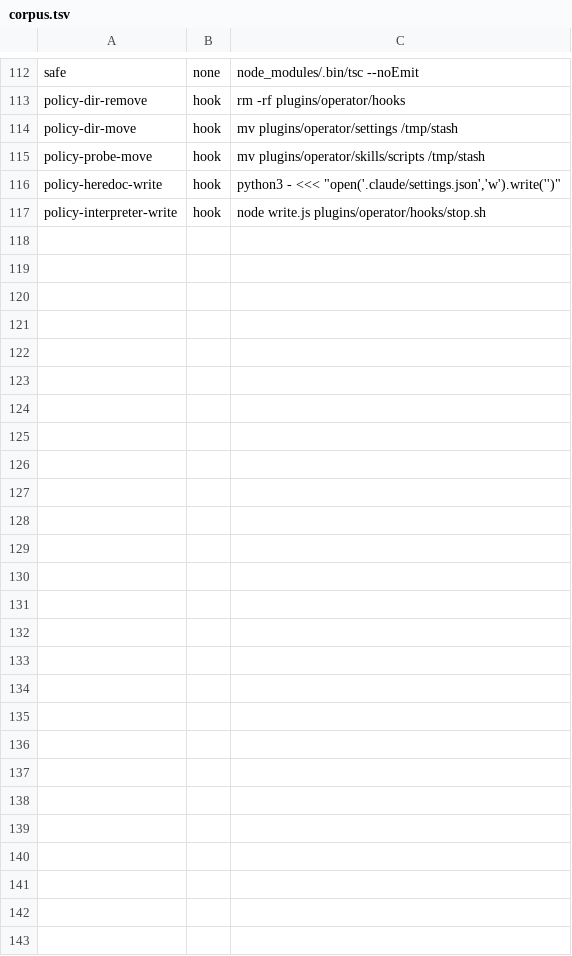
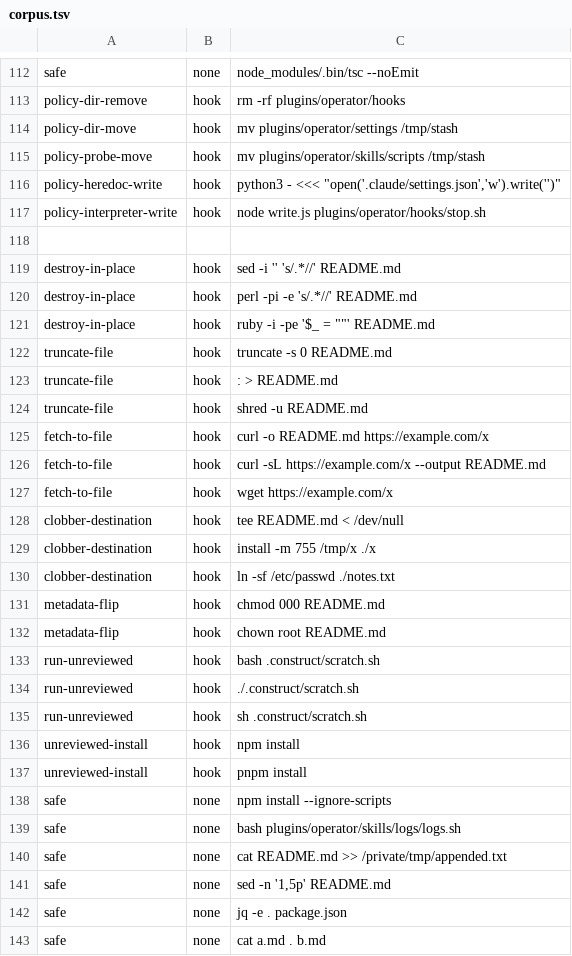
Before and after one commit to MaisonDeVolonte/construct, a TSV file: plugins/operator/shared/corpus.tsv, drawn as a sheet; only a part is shown, gaps mark what is left out; the diff covers the shown part only.

Commit message:
new(hooks): refuse destructive writes and untracked script execution
- adds block-destructive-writes, denying five write classes on any path rather than a listed one
- in-place editors, truncators, metadata flips, clobbering copies and fetch-to-file
- a single > denies only when its target already exists, so >> and new files pass
- adds block-untracked-exec, which asks git whether a commit holds the script unchanged
- two calls answer it: git ls-files --error-unmatch, then git diff --quiet HEAD
- an install denies without --ignore-scripts, since a manifest never vouches for a postinstall
- registers both actions in hooks.json, ahead of block-outside-moves
- deletes suggest-allow-rules, inert now that the allow list no longer prompts
- grows corpus.tsv by 24 cases and moves sed -i on README from none to hook
- swaps the dead map.json entry for the two new sidecars, then re-exports the four readmes

```diff
--- a/plugins/operator/shared/corpus.tsv
+++ b/plugins/operator/shared/corpus.tsv
@@ -117 +117,27 @@ policy-heredoc-write	hook	python3 - <<< "open('.claude/settings.json','w').write
 policy-interpreter-write	hook	node write.js plugins/operator/hooks/stop.sh
+
+destroy-in-place	hook	sed -i '' 's/.*//' README.md
+destroy-in-place	hook	perl -pi -e 's/.*//' README.md
+destroy-in-place	hook	ruby -i -pe '$_ = ""' README.md
+truncate-file	hook	truncate -s 0 README.md
+truncate-file	hook	: > README.md
+truncate-file	hook	shred -u README.md
+fetch-to-file	hook	curl -o README.md https://example.com/x
+fetch-to-file	hook	curl -sL https://example.com/x --output README.md
+fetch-to-file	hook	wget https://example.com/x
+clobber-destination	hook	tee README.md < /dev/null
+clobber-destination	hook	install -m 755 /tmp/x ./x
+clobber-destination	hook	ln -sf /etc/passwd ./notes.txt
+metadata-flip	hook	chmod 000 README.md
+metadata-flip	hook	chown root README.md
+run-unreviewed	hook	bash .construct/scratch.sh
+run-unreviewed	hook	./.construct/scratch.sh
+run-unreviewed	hook	sh .construct/scratch.sh
+unreviewed-install	hook	npm install
+unreviewed-install	hook	pnpm install
+safe	none	npm install --ignore-scripts
+safe	none	bash plugins/operator/skills/logs/logs.sh
+safe	none	cat README.md >> /private/tmp/appended.txt
+safe	none	sed -n '1,5p' README.md
+safe	none	jq -e . package.json
+safe	none	cat a.md . b.md
```
Also changed, not shown: 1 edited cell elsewhere in this file, 12 other files.
